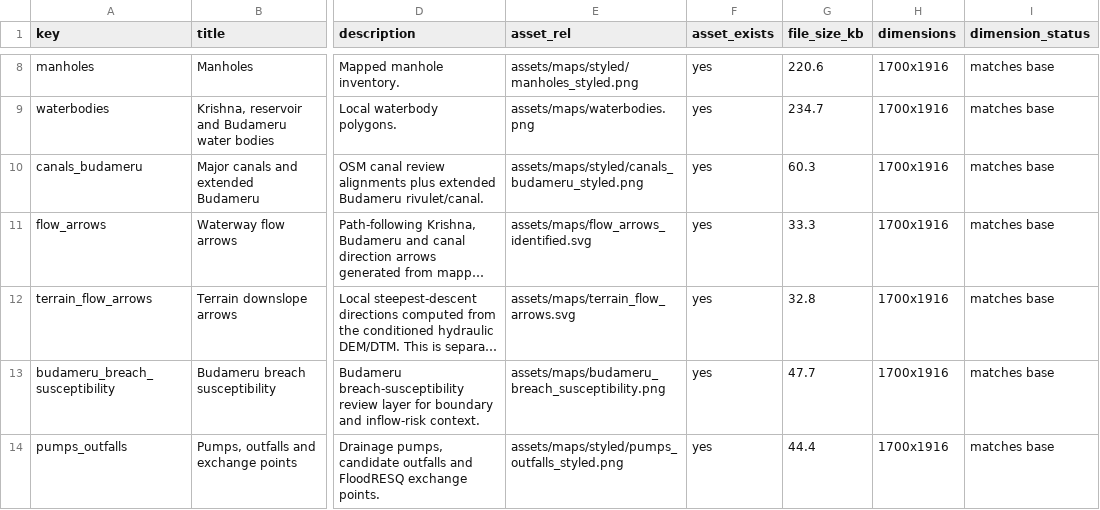
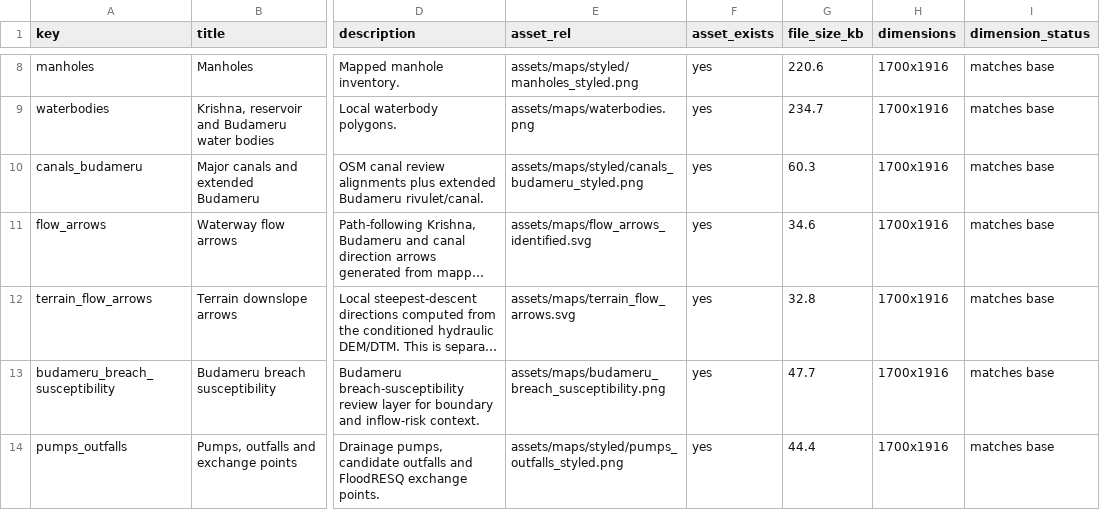
Before and after one commit to udit1408/vijayawada-floodresq-dss, a CSV file: audits/20260527_layer_audit/layer_audit.csv, drawn as a sheet; only a part is shown, gaps mark what is left out; long unchanged cells end in …; the diff names each change by its address in the sheet, - before the commit and + after, or states it on an @@ line.

```diff
--- a/audits/20260527_layer_audit/layer_audit.csv
+++ b/audits/20260527_layer_audit/layer_audit.csv
-G11 (file_size_kb): 33.3
+G11 (file_size_kb): 34.6
```
Also changed, not shown: 11 other files.
